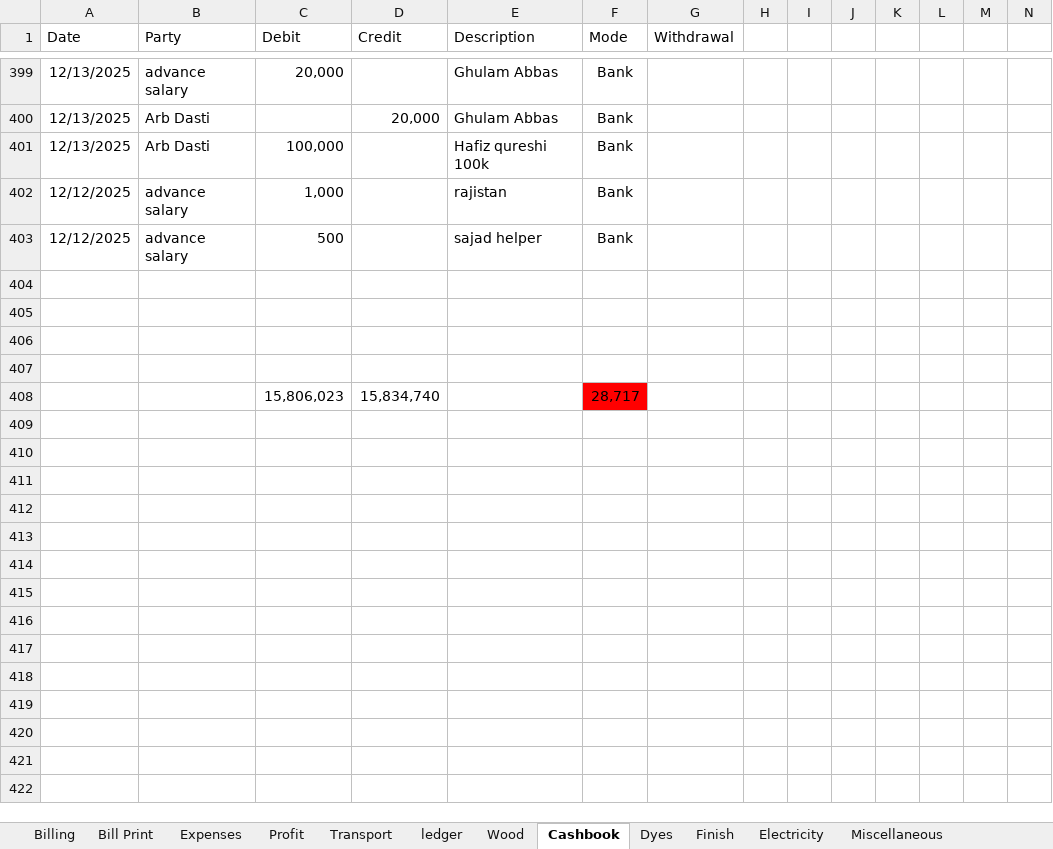
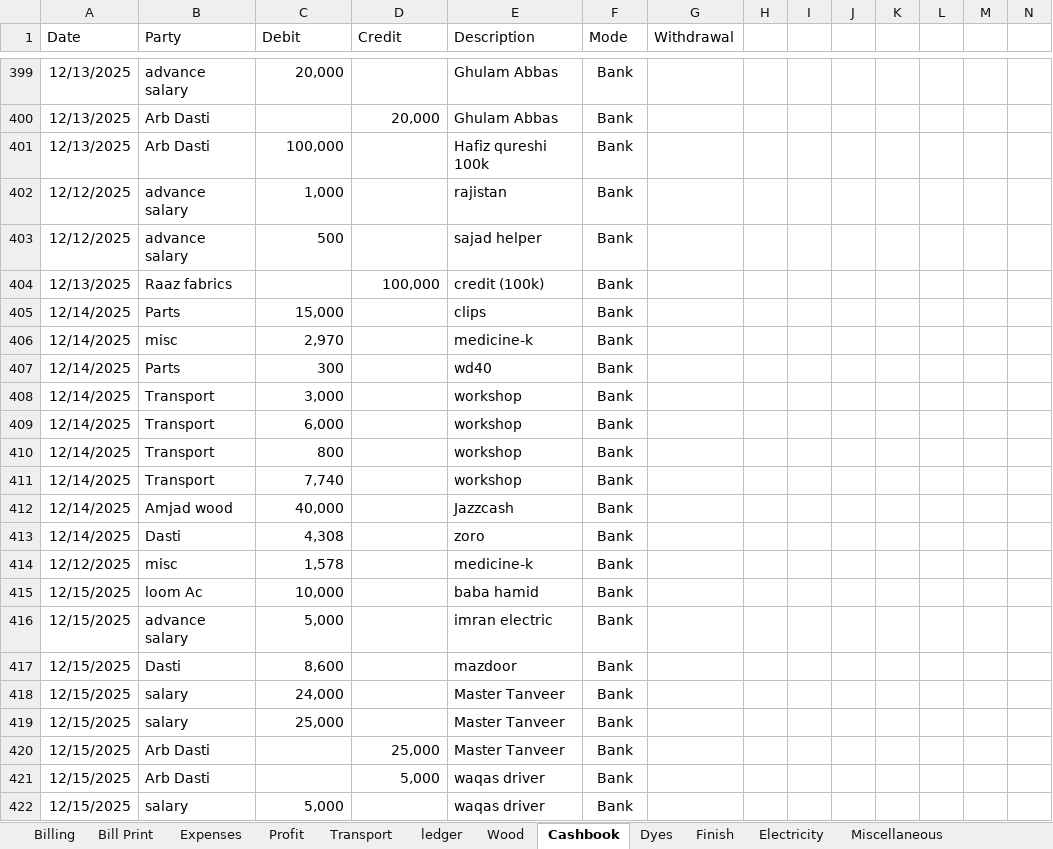
Before and after one commit to omerrazzaq4/AlHamd_Nov, an Excel workbook: Factory_Khata_November.xlsx, sheet Cashbook, drawn as a sheet; only a part is shown, gaps mark what is left out; values as stored, in another font and other column widths than the file's, no borders; charts and pictures and table styles not drawn; removed rows and columns are numbered as before the commit, all else as after; rows hold the shown columns only; the diff covers the shown part only; the diff names each change by its address in the sheet, - before the commit and + after, or states it on an @@ line.

```diff
--- a/Factory_Khata_November.xlsx (sheet Cashbook)
+++ b/Factory_Khata_November.xlsx (sheet Cashbook)
-row 404: (empty)
+row 404: 12/13/2025 | Raaz fabrics |  | 100,000 | credit (100k) | Bank
-row 405: (empty)
+row 405: 12/14/2025 | Parts | 15,000 |  | clips | Bank
-row 406: (empty)
+row 406: 12/14/2025 | misc | 2,970 |  | medicine-k | Bank
-row 407: (empty)
+row 407: 12/14/2025 | Parts | 300 |  | wd40 | Bank
-row 408:  |  | 15,806,023 | 15,834,740 |  | 28,717
+row 408: 12/14/2025 | Transport | 3,000 |  | workshop | Bank
+row 409: 12/14/2025 | Transport | 6,000 |  | workshop | Bank
+row 410: 12/14/2025 | Transport | 800 |  | workshop | Bank
+row 411: 12/14/2025 | Transport | 7,740 |  | workshop | Bank
+row 412: 12/14/2025 | Amjad wood | 40,000 |  | Jazzcash | Bank
+row 413: 12/14/2025 | Dasti | 4,308 |  | zoro | Bank
+row 414: 12/12/2025 | misc | 1,578 |  | medicine-k | Bank
+row 415: 12/15/2025 | loom Ac | 10,000 |  | baba hamid | Bank
+row 416: 12/15/2025 | advance salary | 5,000 |  | imran electric | Bank
+row 417: 12/15/2025 | Dasti | 8,600 |  | mazdoor | Bank
+row 418: 12/15/2025 | salary | 24,000 |  | Master Tanveer | Bank
+row 419: 12/15/2025 | salary | 25,000 |  | Master Tanveer | Bank
+row 420: 12/15/2025 | Arb Dasti |  | 25,000 | Master Tanveer | Bank
+row 421: 12/15/2025 | Arb Dasti |  | 5,000 | waqas driver | Bank
+row 422: 12/15/2025 | salary | 5,000 |  | waqas driver | Bank
```
Also changed, not shown: 45 added rows and 26 edited cells elsewhere in this sheet, sheet Wood, sheet Billing, sheet ledger, sheet pivot, sheet Salary Acc, sheet Profit, 6 more sheets, formulas that keep their value, hidden cells, charts or pictures.
